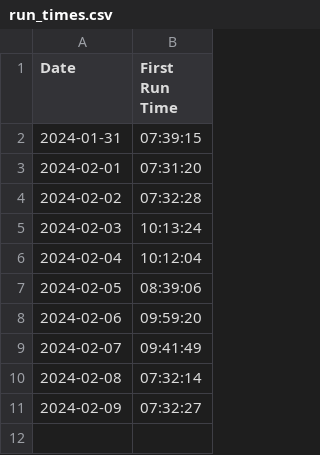
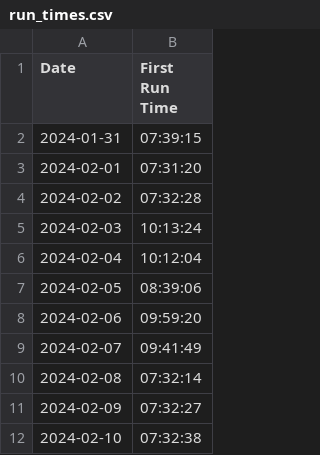
Before and after one commit to yifanpu001/getup, a CSV file: data/run_times.csv, drawn as a sheet; the diff names each change by its address in the sheet, - before the commit and + after, or states it on an @@ line.

Commit message:
2024-02-10 update

```diff
--- a/data/run_times.csv
+++ b/data/run_times.csv
+row 12: 2024-02-10 | 07:32:38
```
